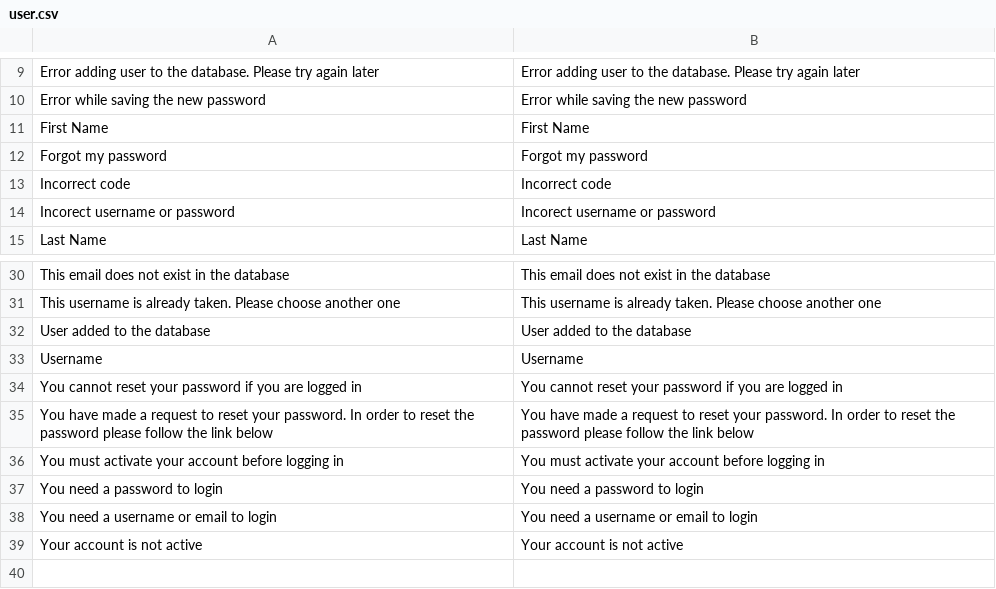
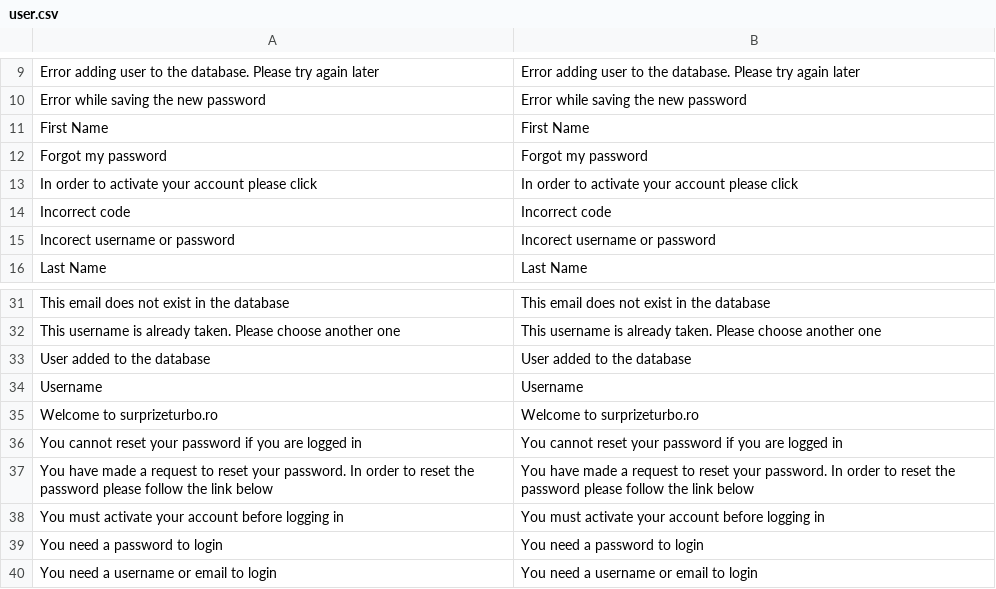
Before and after one commit to gabipatru/st, a CSV file: _translations/en_EN/user.csv, drawn as a sheet; only a part is shown, gaps mark what is left out; the shorter side is filled out with more unchanged rows; the diff names each change by its address in the sheet, - before the commit and + after, or states it on an @@ line.

Commit message:
Some updates to user module

```diff
--- a/_translations/en_EN/user.csv
+++ b/_translations/en_EN/user.csv
+row 13: In order to activate your account please click | In order to activate your account please click
+row 35: Welcome to surprizeturbo.ro | Welcome to surprizeturbo.ro
```
Also changed, not shown: _translations/en_EN/common.csv, _translations/ro_RO/common.csv, 6 other files.
